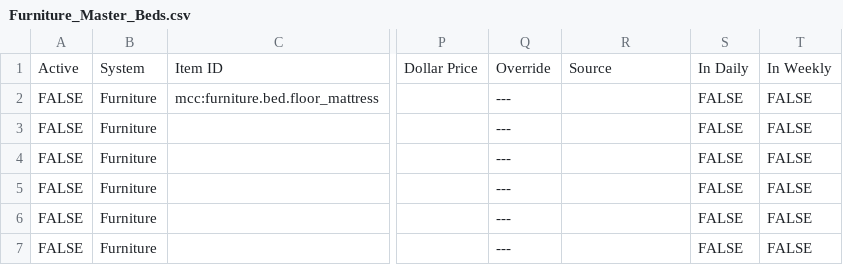
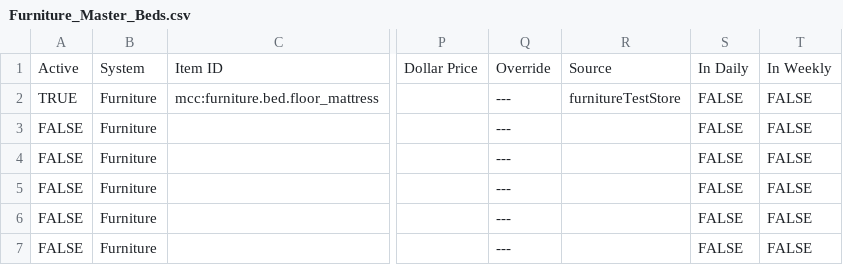
Before and after one commit to ThorNoxcrew/configuration, a CSV file: island/items/Furniture_Master_Beds.csv, drawn as a sheet; only a part is shown, gaps mark what is left out; the diff names each change by its address in the sheet, - before the commit and + after, or states it on an @@ line.

```diff
--- a/island/items/Furniture_Master_Beds.csv
+++ b/island/items/Furniture_Master_Beds.csv
-A2: FALSE
+A2: TRUE
-R2: (empty)
+R2: furnitureTestStore
```
Also changed, not shown: island/items/Furniture_Master_Seating.csv.
